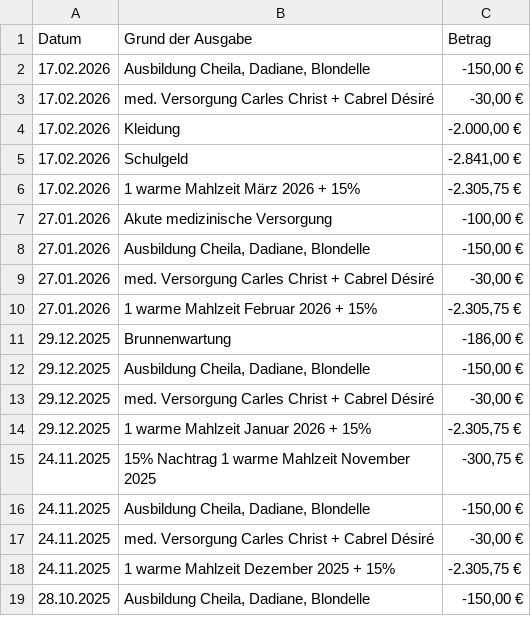
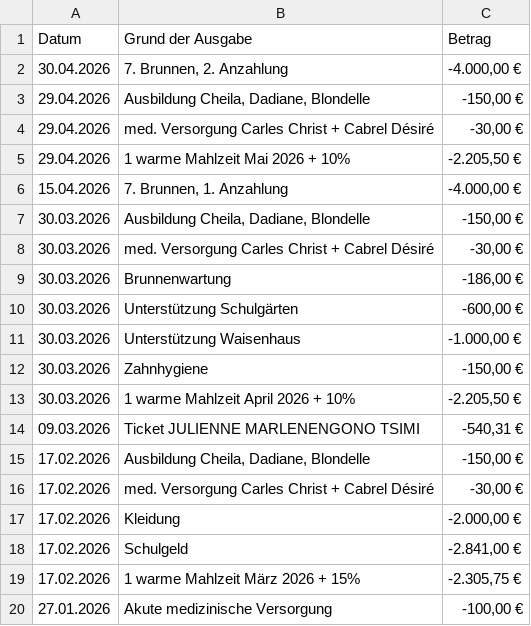
Before and after one commit to noffz-wvonschwartzenberg/HdS_WebSite, a CSV file: public/img/Finanzen/AktuelleFinanzuebersicht/AusgabenInKamerunDetails.csv, drawn as a sheet; only a part is shown; the shorter side is filled out with more unchanged rows; the diff covers the shown part only.

```diff
--- a/public/img/Finanzen/AktuelleFinanzuebersicht/AusgabenInKamerunDetails.csv
+++ b/public/img/Finanzen/AktuelleFinanzuebersicht/AusgabenInKamerunDetails.csv
@@ -1,2 +1,15 @@
 Datum;Grund der Ausgabe;Betrag
+30.04.2026;7. Brunnen, 2. Anzahlung;-4.000,00 €
+29.04.2026;Ausbildung Cheila, Dadiane, Blondelle;-150,00 €
+29.04.2026;med. Versorgung Carles Christ + Cabrel Désiré;-30,00 €
+29.04.2026;1 warme Mahlzeit Mai 2026 + 10%;-2.205,50 €
+15.04.2026;7. Brunnen, 1. Anzahlung;-4.000,00 €
+30.03.2026;Ausbildung Cheila, Dadiane, Blondelle;-150,00 €
+30.03.2026;med. Versorgung Carles Christ + Cabrel Désiré;-30,00 €
+30.03.2026;Brunnenwartung;-186,00 €
+30.03.2026;Unterstützung Schulgärten;-600,00 €
+30.03.2026;Unterstützung Waisenhaus;-1.000,00 €
+30.03.2026;Zahnhygiene;-150,00 €
+30.03.2026;1 warme Mahlzeit April 2026 + 10%;-2.205,50 €
+09.03.2026;Ticket JULIENNE MARLENENGONO TSIMI;-540,31 €
 17.02.2026;Ausbildung Cheila, Dadiane, Blondelle;-150,00 €
```
Also changed, not shown: 19 removed rows elsewhere in this file, public/img/Finanzen/AktuelleFinanzuebersicht/KostenDetails.csv, public/img/Finanzen/AktuelleFinanzuebersicht/SpenderDetails.csv, 17 other files.
